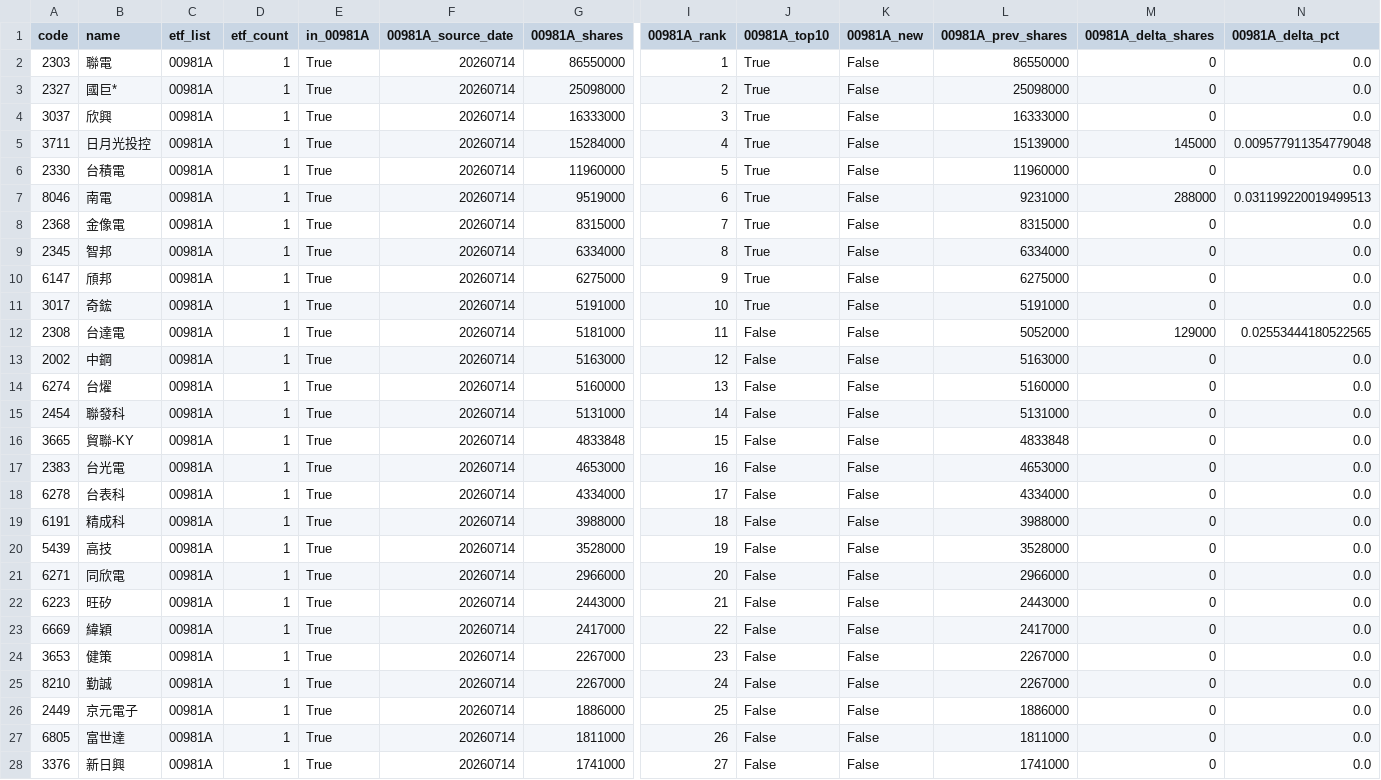
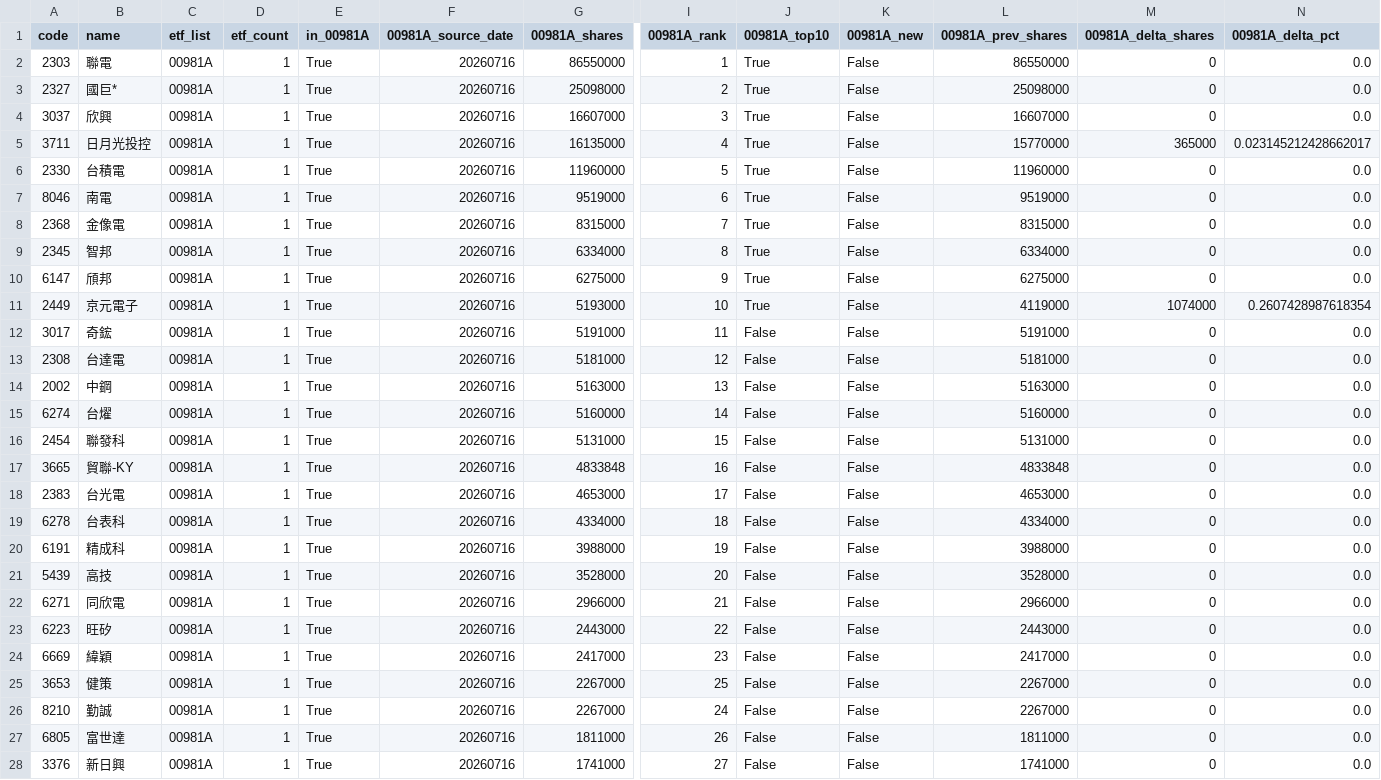
Before and after one commit to 4ru1013/taiwan-stock-screen, a CSV file: output/candidate_pool.csv, drawn as a sheet; only a part is shown, gaps mark what is left out; removed rows and columns are numbered as before the commit, all else as after; rows hold the shown columns only; the diff covers the shown part only; the diff names each change by its address in the sheet, - before the commit and + after, or states it on an @@ line.

```diff
--- a/output/candidate_pool.csv
+++ b/output/candidate_pool.csv
-F2:F10 (00981A_source_date): 20260714
+F2:F10 (00981A_source_date): 20260716
-G4 (00981A_shares): 16333000
+G4 (00981A_shares): 16607000
-L4 (00981A_prev_shares): 16333000
+L4 (00981A_prev_shares): 16607000
-G5 (00981A_shares): 15284000
+G5 (00981A_shares): 16135000
-L5 (00981A_prev_shares): 15139000
+L5 (00981A_prev_shares): 15770000
-M5 (00981A_delta_shares): 145000
+M5 (00981A_delta_shares): 365000
-N5 (00981A_delta_pct): 0.009577911354779048
+N5 (00981A_delta_pct): 0.023145212428662017
-L7 (00981A_prev_shares): 9231000
+L7 (00981A_prev_shares): 9519000
-M7 (00981A_delta_shares): 288000
+M7 (00981A_delta_shares): 0
-N7 (00981A_delta_pct): 0.031199220019499513
+N7 (00981A_delta_pct): 0.0
+row 11: 2449 | 京元電子 | 00981A | 1 | True | 20260716 | 5193000 | 10 | True | False | 4119000 | 1074000 | 0.2607428987618354
-F12:F26 (00981A_source_date): 20260714
+F12:F26 (00981A_source_date): 20260716
-I12 (00981A_rank): 10
+I12 (00981A_rank): 11
-J12 (00981A_top10): True
+J12 (00981A_top10): False
-I13 (00981A_rank): 11
+I13 (00981A_rank): 12
-L13 (00981A_prev_shares): 5052000
+L13 (00981A_prev_shares): 5181000
-M13 (00981A_delta_shares): 129000
+M13 (00981A_delta_shares): 0
-N13 (00981A_delta_pct): 0.02553444180522565
+N13 (00981A_delta_pct): 0.0
-I14 (00981A_rank): 12
+I14 (00981A_rank): 13
-I15 (00981A_rank): 13
+I15 (00981A_rank): 14
-I16 (00981A_rank): 14
+I16 (00981A_rank): 15
-I17 (00981A_rank): 15
+I17 (00981A_rank): 16
-I18 (00981A_rank): 16
+I18 (00981A_rank): 17
-I19 (00981A_rank): 17
+I19 (00981A_rank): 18
-I20 (00981A_rank): 18
+I20 (00981A_rank): 19
-I21 (00981A_rank): 19
+I21 (00981A_rank): 20
-I22 (00981A_rank): 20
+I22 (00981A_rank): 21
-I23 (00981A_rank): 21
+I23 (00981A_rank): 22
-I24 (00981A_rank): 22
+I24 (00981A_rank): 23
-I25 (00981A_rank): 23
+I25 (00981A_rank): 25
-row 26: 2449 | 京元電子 | 00981A | 1 | True | 20260714 | 1886000 | 25 | False | False | 1886000 | 0 | 0.0
-F27:F28 (00981A_source_date): 20260714
+F27:F28 (00981A_source_date): 20260716
```
Also changed, not shown: 2 added rows, 2 removed rows and 31 edited cells elsewhere in this file, data/raw/etf_holdings_latest.csv, 5 other files.
